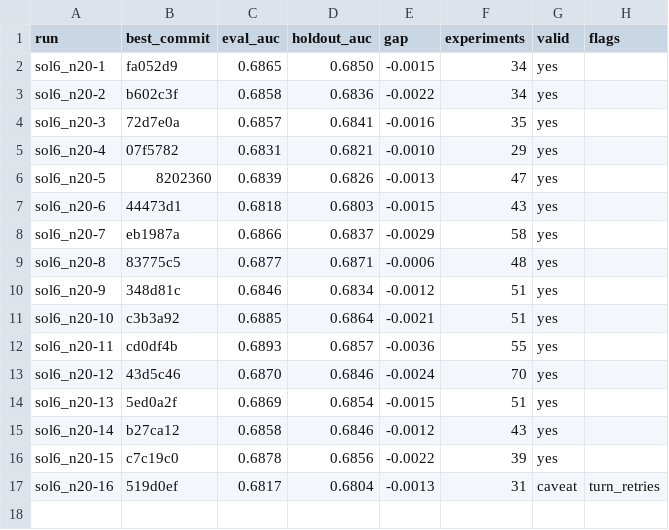
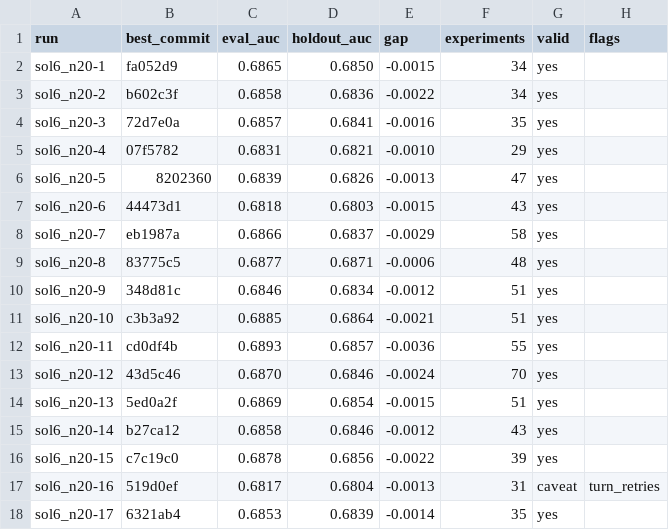
Before and after one commit to szilard/xgboost-autoresearch-minimal3-runs, a TSV file: run-multi/sol6_n20/holdout_auc.tsv, drawn as a sheet.

```diff
--- a/run-multi/sol6_n20/holdout_auc.tsv
+++ b/run-multi/sol6_n20/holdout_auc.tsv
@@ -17 +17,2 @@ sol6_n20-15	c7c19c0	0.6878	0.6856	-0.0022	39	yes
 sol6_n20-16	519d0ef	0.6817	0.6804	-0.0013	31	caveat	turn_retries
+sol6_n20-17	6321ab4	0.6853	0.6839	-0.0014	35	yes	
```
Also changed, not shown: 25 other files.
